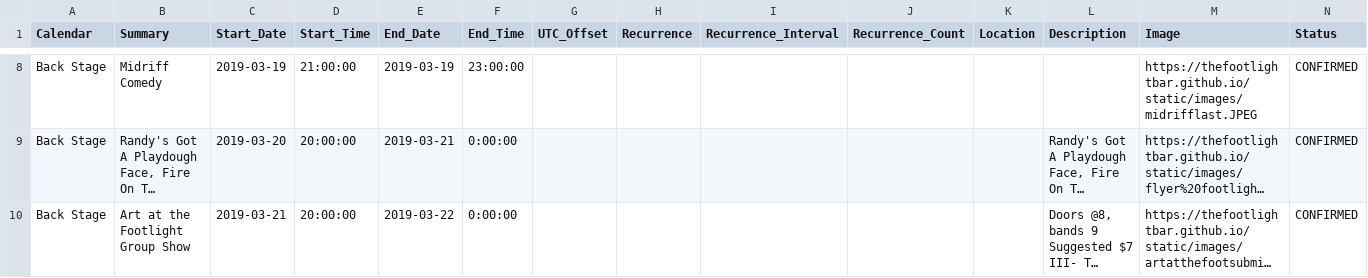
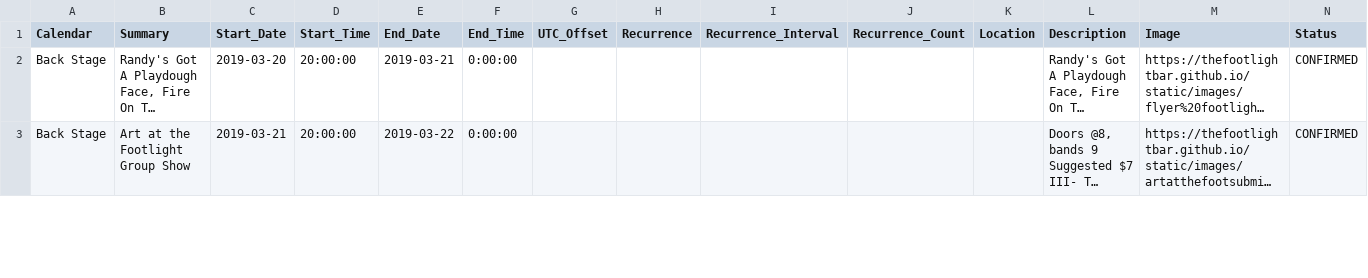
Before and after one commit to LaserRayGunBOSS/thefootlightbar.github.io, a CSV file: _data/events.csv, drawn as a sheet; only a part is shown, gaps mark what is left out; long unchanged cells end in …; removed rows and columns are numbered as before the commit, all else as after; rows hold the shown columns only; the diff covers the shown part only; the diff names each change by its address in the sheet, - before the commit and + after, or states it on an @@ line.

```diff
--- a/_data/events.csv
+++ b/_data/events.csv
-row 8: Back Stage | Midriff Comedy | 2019-03-19 | 21:00:00 | 2019-03-19 | 23:00:00 |  |  |  |  |  |  | https://thefootlightbar.github.io/static/images/midrifflast.JPEG | CONFIRMED
```
Also changed, not shown: 13 added rows, 6 removed rows and 11 edited cells elsewhere in this file.
